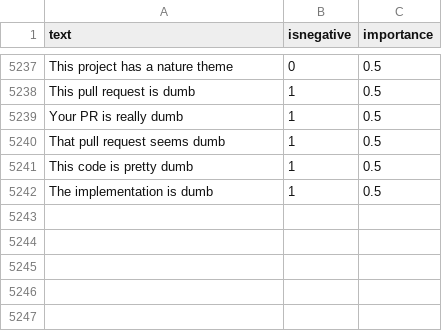
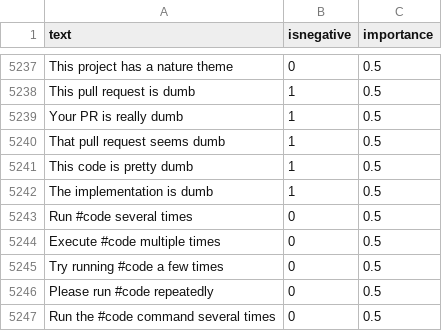
Before and after one commit to jonathanpeppers/inclusive-code-reviews-ml, a CSV file: comments/classified.csv, drawn as a sheet; only a part is shown, gaps mark what is left out; the diff names each change by its address in the sheet, - before the commit and + after, or states it on an @@ line.

```diff
--- a/comments/classified.csv
+++ b/comments/classified.csv
+row 5243: Run #code several times | 0 | 0.5
+row 5244: Execute #code multiple times | 0 | 0.5
+row 5245: Try running #code a few times | 0 | 0.5
+row 5246: Please run #code repeatedly | 0 | 0.5
+row 5247: Run the #code command several times | 0 | 0.5
```
Also changed, not shown: 1 other file.
